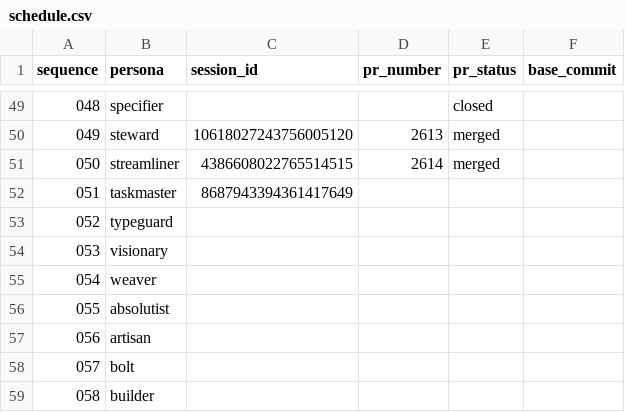
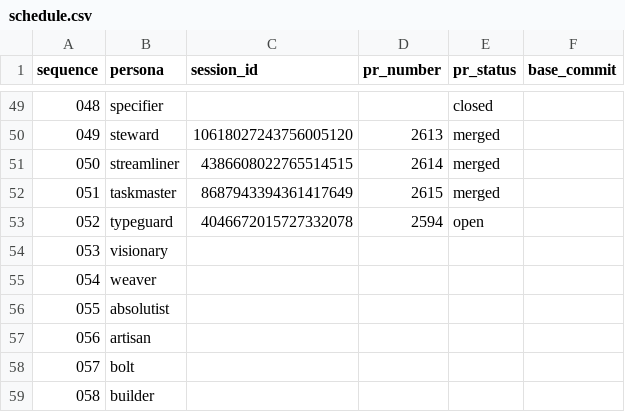
Before and after one commit to franklinbaldo/egregora, a CSV file: .jules/schedule.csv, drawn as a sheet; only a part is shown, gaps mark what is left out.

```diff
--- a/.jules/schedule.csv
+++ b/.jules/schedule.csv
@@ -51,4 +51,4 @@ sequence,persona,session_id,pr_number,pr_status,base_commit
 050,streamliner,4386608022765514515,2614,merged,
-051,taskmaster,8687943394361417649,,,
-052,typeguard,,,,
+051,taskmaster,8687943394361417649,2615,merged,
+052,typeguard,4046672015727332078,2594,open,
 053,visionary,,,,
```
